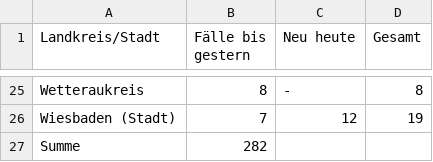
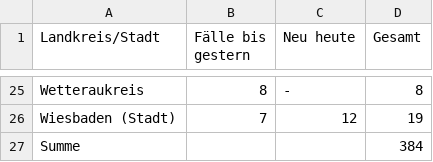
Before and after one commit to Byggvir/covid-19-data-collector, a CSV file: data/hes-202003161952.csv, drawn as a sheet; only a part is shown, gaps mark what is left out.

Commit message:
Sum from column 4

```diff
--- a/data/hes-202003161952.csv
+++ b/data/hes-202003161952.csv
@@ -26,2 +26,2 @@ Wetteraukreis,8,-,8
 Wiesbaden (Stadt),7,12,19
-Summe,282
+Summe,,,384
```
